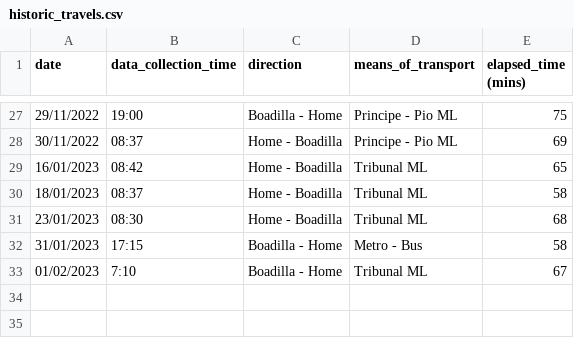
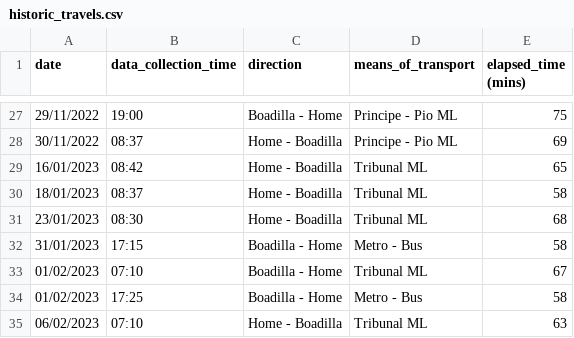
Before and after one commit to xBorja042/time_computer, a CSV file: input_files/historic_travels.csv, drawn as a sheet; only a part is shown, gaps mark what is left out.

Commit message:
Front creation (#5)
* added some minor changes and new branch creation with big frontdisplay as util for input data

* Minor changes to hist csv

```diff
--- a/input_files/historic_travels.csv
+++ b/input_files/historic_travels.csv
@@ -32,2 +32,4 @@ date|data_collection_time|direction|means_of_transport|elapsed_time (mins)
 31/01/2023|17:15|Boadilla - Home|Metro - Bus|58
-01/02/2023|7:10|Boadilla - Home|Tribunal ML|67
+01/02/2023|07:10|Boadilla - Home|Tribunal ML|67
+01/02/2023|17:25|Boadilla - Home|Metro - Bus|58
+06/02/2023|07:10|Home - Boadilla|Tribunal ML|63
```
